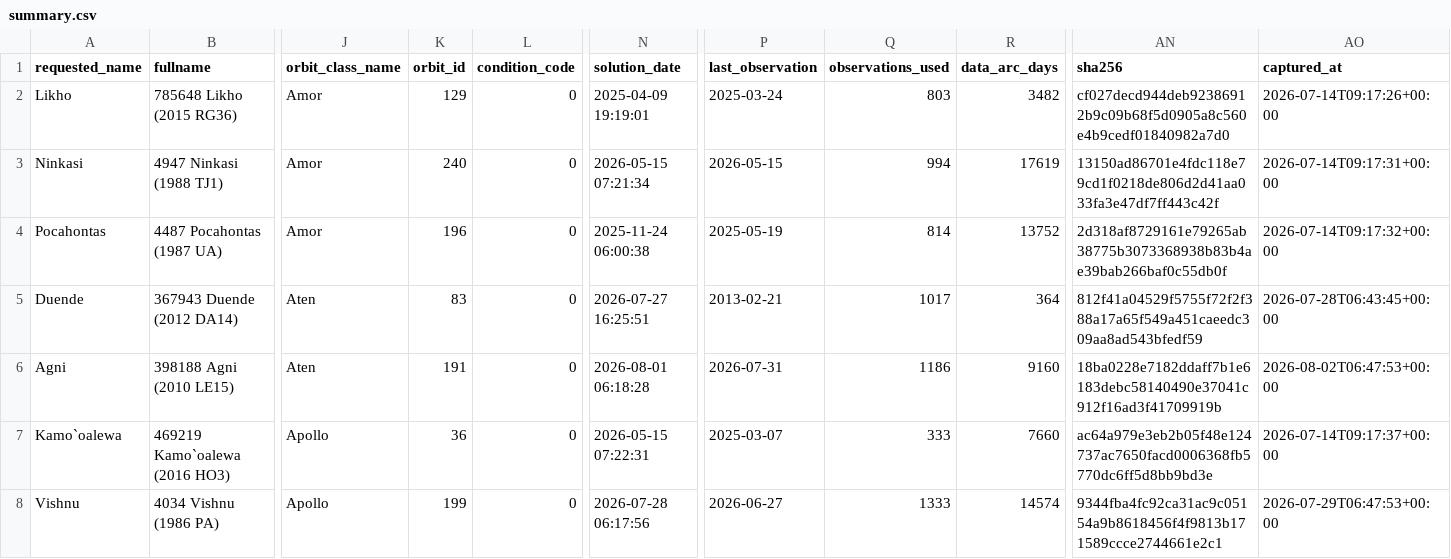
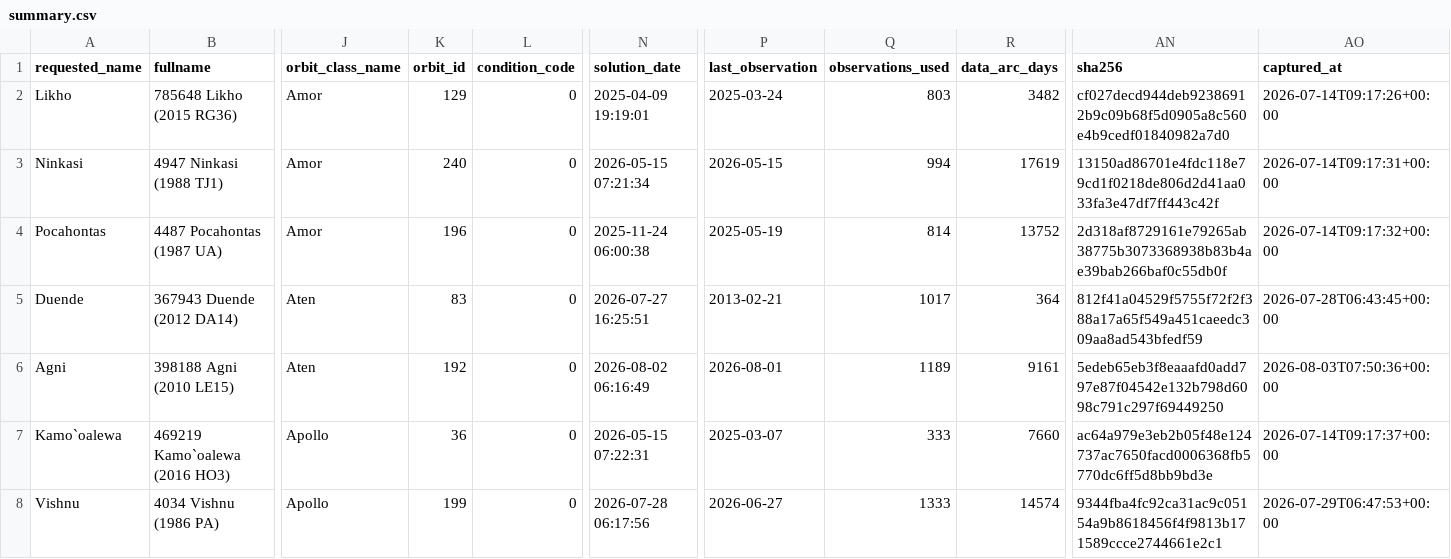
Before and after one commit to achillesromer-coder/Data, a CSV file: data/jpl/neighbours/sbdb/latest/summary.csv, drawn as a sheet; only a part is shown, gaps mark what is left out; the diff names each change by its address in the sheet, - before the commit and + after, or states it on an @@ line.

```diff
--- a/data/jpl/neighbours/sbdb/latest/summary.csv
+++ b/data/jpl/neighbours/sbdb/latest/summary.csv
-K6 (orbit_id): 191
+K6 (orbit_id): 192
-N6 (solution_date): 2026-08-01 06:18:28
+N6 (solution_date): 2026-08-02 06:16:49
-P6 (last_observation): 2026-07-31
+P6 (last_observation): 2026-08-01
-Q6 (observations_used): 1186
+Q6 (observations_used): 1189
-R6 (data_arc_days): 9160
+R6 (data_arc_days): 9161
-AN6 (sha256): 18ba0228e7182ddaff7b1e6183debc58140490e37041c912f16ad3f41709919b
+AN6 (sha256): 5edeb65eb3f8eaaafd0add797e87f04542e132b798d6098c791c297f69449250
-AO6 (captured_at): 2026-08-02T06:47:53+00:00
+AO6 (captured_at): 2026-08-03T07:50:36+00:00
```
Also changed, not shown: data/jpl/horizons/latest/summary.csv, data/jpl/neighbours/horizons/latest/summary.csv, 33 other files.
